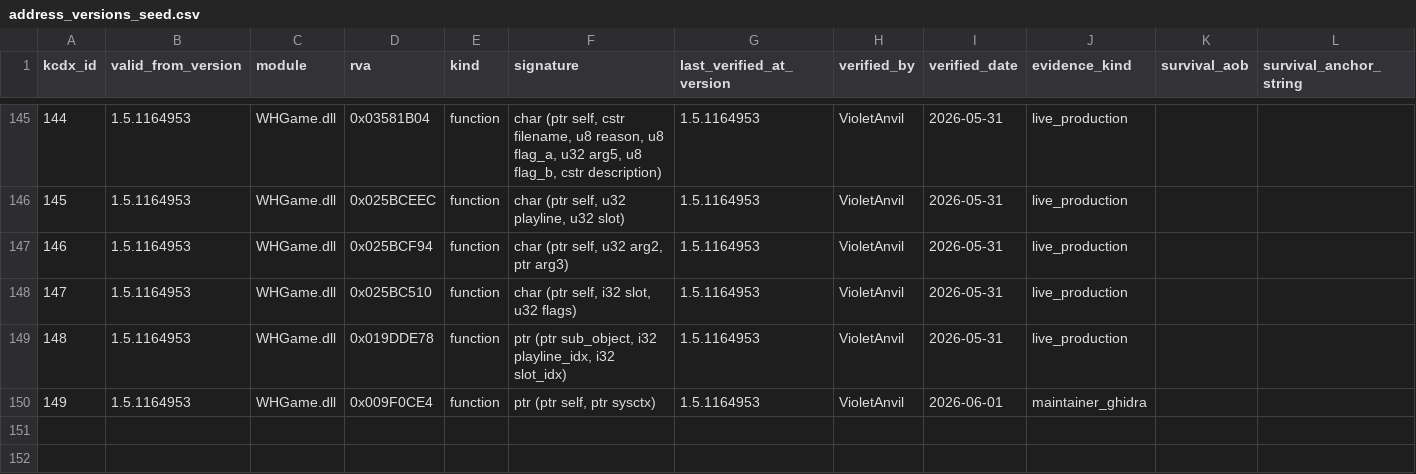
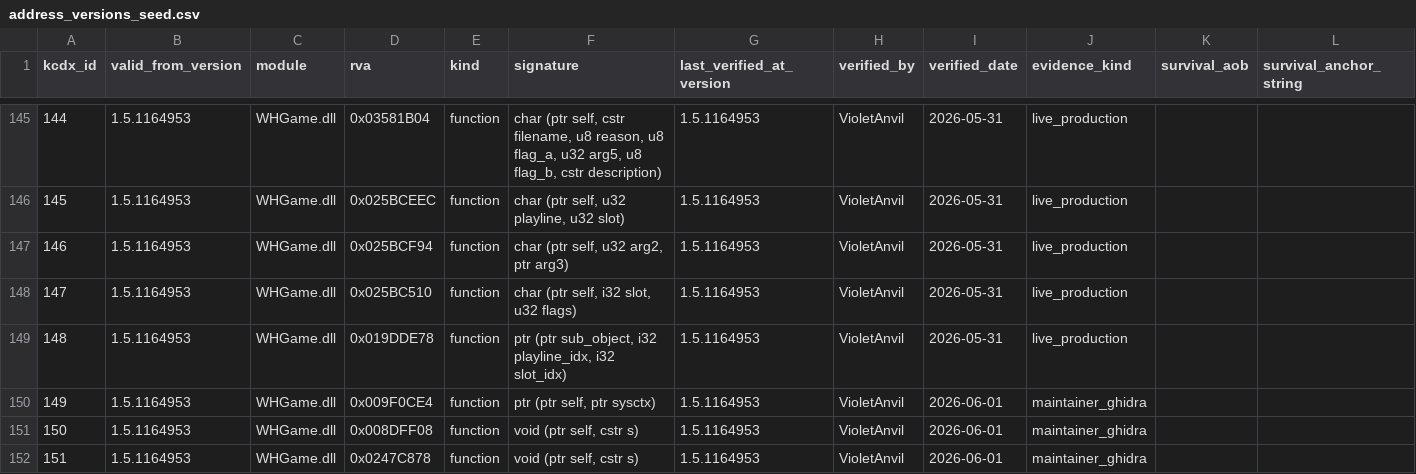
Before and after one commit to violetanvil/kcdx, a CSV file: data/seeds/address_versions_seed.csv, drawn as a sheet; only a part is shown, gaps mark what is left out; rows hold the shown columns only; the diff names each change by its address in the sheet, - before the commit and + after, or states it on an @@ line.

```diff
--- a/data/seeds/address_versions_seed.csv
+++ b/data/seeds/address_versions_seed.csv
+row 151: 150 | 1.5.1164953 | WHGame.dll | 0x008DFF08 | function | void (ptr self, cstr s) | 1.5.1164953 | VioletAnvil | 2026-06-01 | maintainer_ghidra
+row 152: 151 | 1.5.1164953 | WHGame.dll | 0x0247C878 | function | void (ptr self, cstr s) | 1.5.1164953 | VioletAnvil | 2026-06-01 | maintainer_ghidra
```
Also changed, not shown: data/seeds/address_names_seed.csv.
